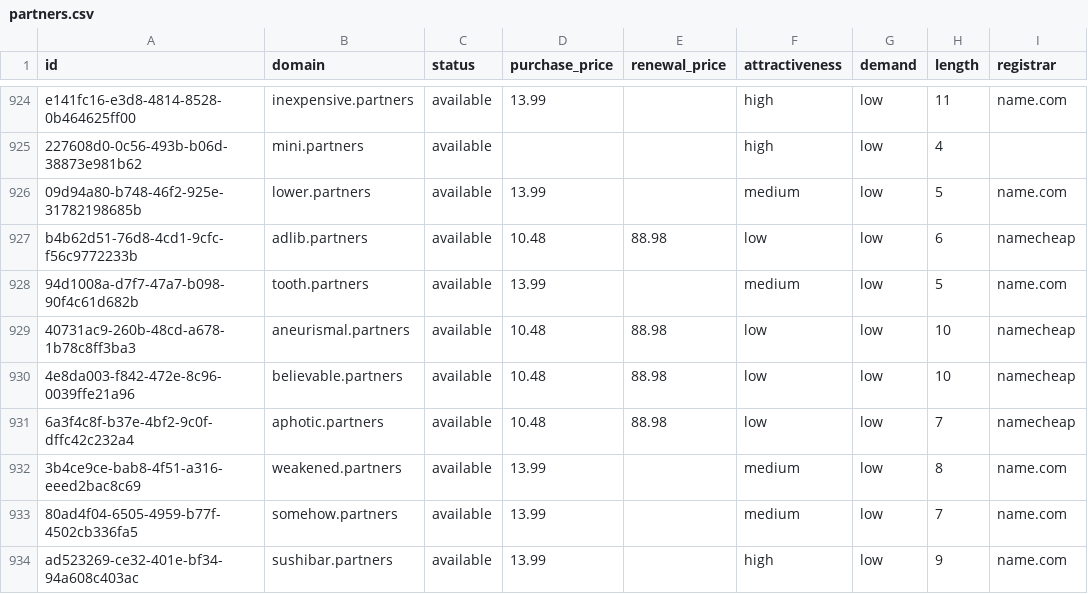
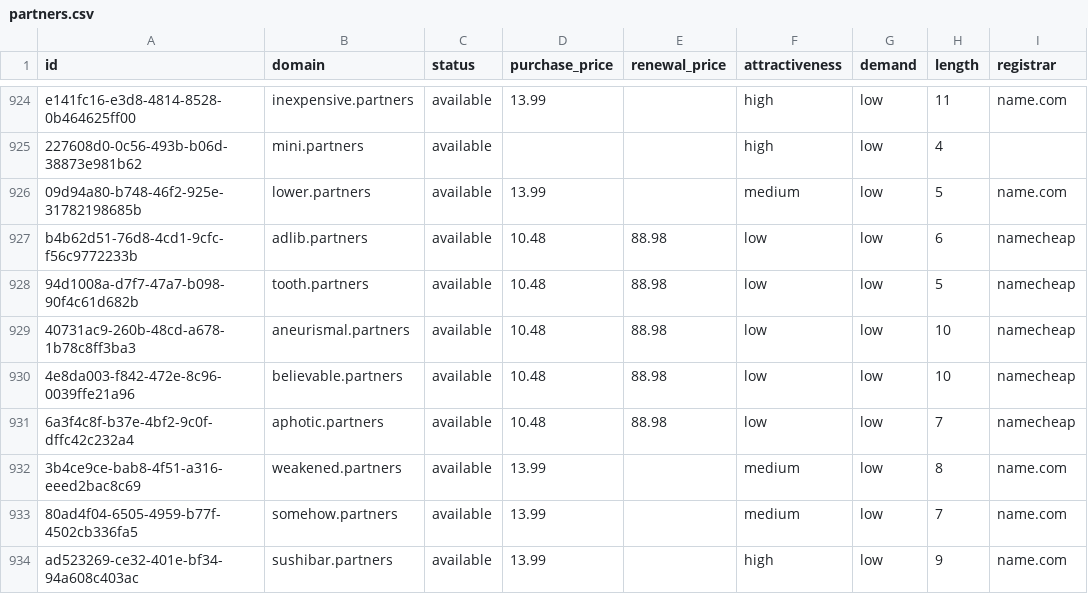
Before and after one commit to UniqueDomains/partners-oneword-domains, a CSV file: partners.csv, drawn as a sheet; only a part is shown, gaps mark what is left out; the diff names each change by its address in the sheet, - before the commit and + after, or states it on an @@ line.

Commit message:
Domains update

```diff
--- a/partners.csv
+++ b/partners.csv
-D928 (purchase_price): 13.99
+D928 (purchase_price): 10.48
-E928 (renewal_price): (empty)
+E928 (renewal_price): 88.98
-F928 (attractiveness): medium
+F928 (attractiveness): low
-I928 (registrar): name.com
+I928 (registrar): namecheap
```
Also changed, not shown: 4 other files.
